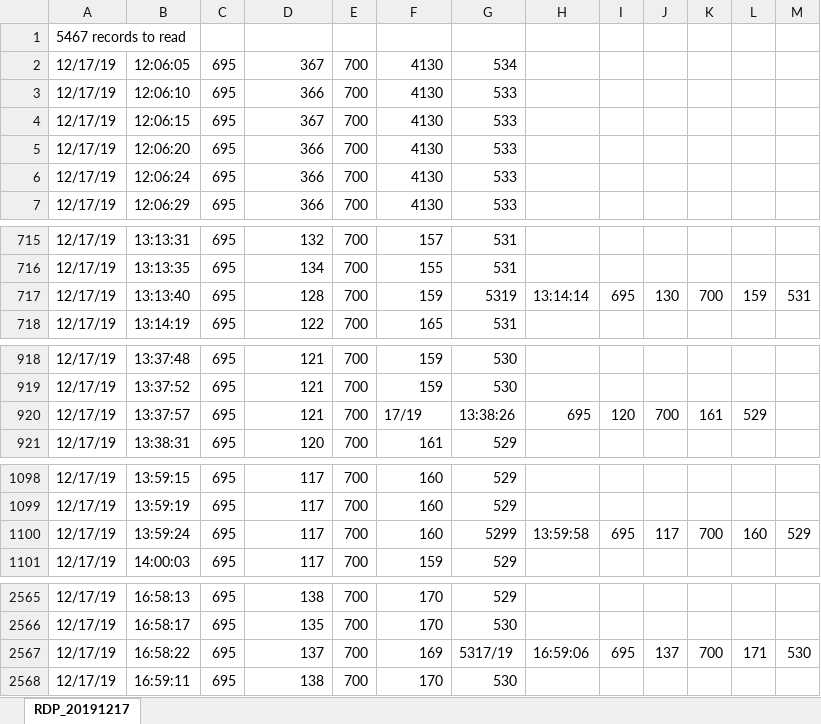
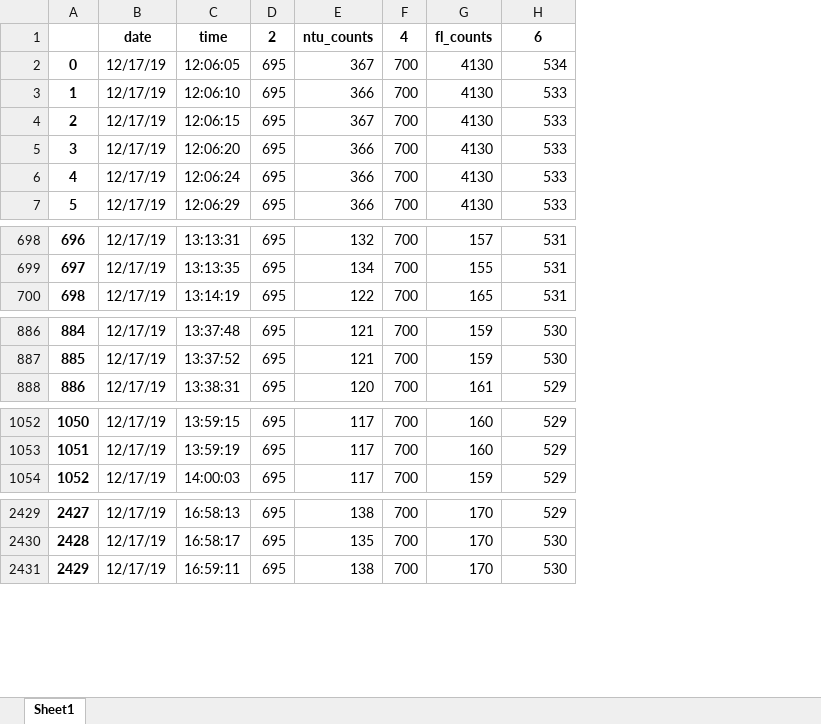
Before and after one commit to ScheinerS/L6-L7, an Excel workbook: FLNTU/Muelle de pescadores/RDP_20191217.xlsx, sheet Sheet1, drawn as a sheet; only a part is shown, gaps mark what is left out; values as stored, in another font and other column widths than the file's, no borders; removed rows and columns are numbered as before the commit, all else as after; the diff covers the shown part only; the diff names each change by its address in the sheet, - before the commit and + after, or states it on an @@ line.

```diff
--- a/FLNTU/Muelle de pescadores/RDP_20191217.xlsx (sheet Sheet1)
+++ b/FLNTU/Muelle de pescadores/RDP_20191217.xlsx (sheet Sheet1)
-sheet tab: RDP_20191217
+sheet tab: Sheet1
+column A, rows 2-7: 0 | 1 | 2 | 3 | 4 | 5; rows 698-700: 696 | 697 | 698; rows 886-888: 884 | 885 | 886; rows 1052-1054: 1050 | 1051 | 1052; rows 2429-2431: 2427 | 2428 | 2429
-column H, empty
-column I, empty
-column J, empty
-column K, empty
-column L, empty
-column M, empty
-row 1: 5467 records to read
+row 1:  | date | time | 2 | ntu_counts | 4 | fl_counts | 6
-row 717: 12/17/19 | 13:13:40 | 695 | 128 | 700 | 159 | 5319 | 13:14:14 | 695 | 130 | 700 | 159 | 531
-row 920: 12/17/19 | 13:37:57 | 695 | 121 | 700 | 17/19 | 13:38:26 | 695 | 120 | 700 | 161 | 529
-row 1100: 12/17/19 | 13:59:24 | 695 | 117 | 700 | 160 | 5299 | 13:59:58 | 695 | 117 | 700 | 160 | 529
-row 2567: 12/17/19 | 16:58:22 | 695 | 137 | 700 | 169 | 5317/19 | 16:59:06 | 695 | 137 | 700 | 171 | 530
```
Also changed, not shown: 206 removed rows elsewhere in this sheet, 9 other files.
